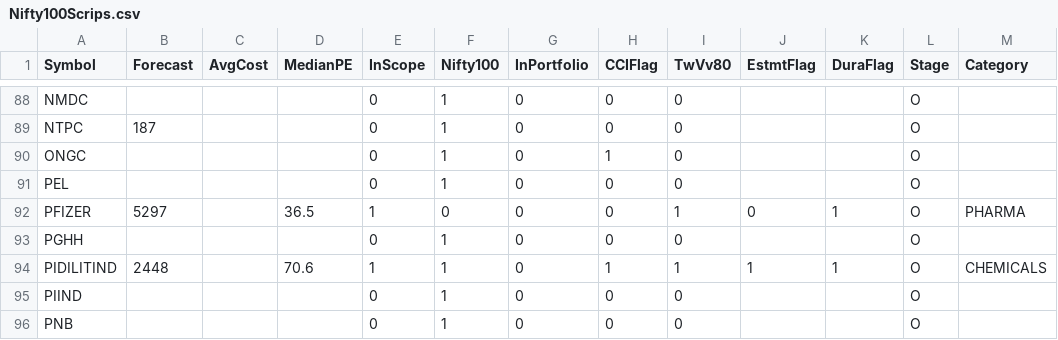
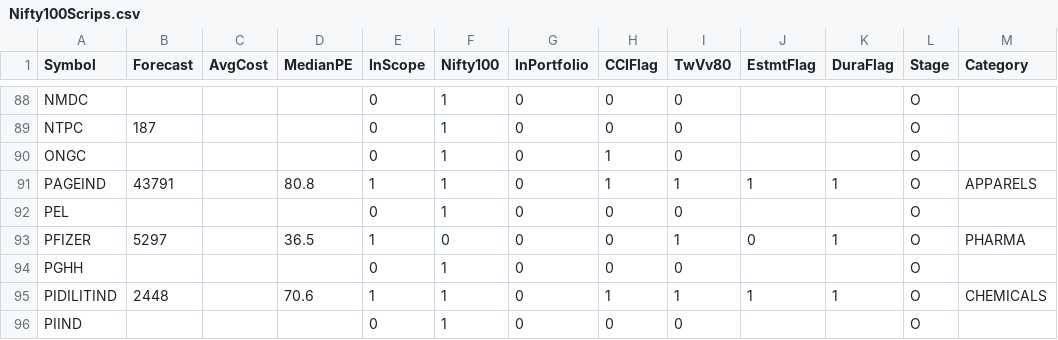
Before and after one commit to ankit-rathi/Data-Science-with-Python, a CSV file: Stock_Analysis/data/Nifty100Scrips.csv, drawn as a sheet; only a part is shown, gaps mark what is left out; the shorter side is filled out with more unchanged rows; the diff names each change by its address in the sheet, - before the commit and + after, or states it on an @@ line.

Commit message:
Update Nifty100Scrips.csv

```diff
--- a/Stock_Analysis/data/Nifty100Scrips.csv
+++ b/Stock_Analysis/data/Nifty100Scrips.csv
+row 91: PAGEIND | 43791 |  | 80.8 | 1 | 1 | 0 | 1 | 1 | 1 | 1 | O | APPARELS
```
